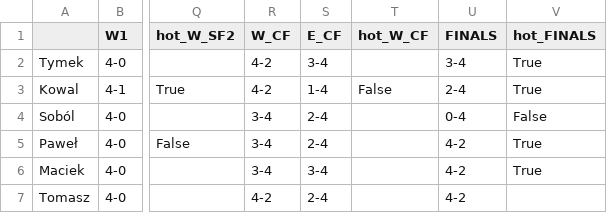
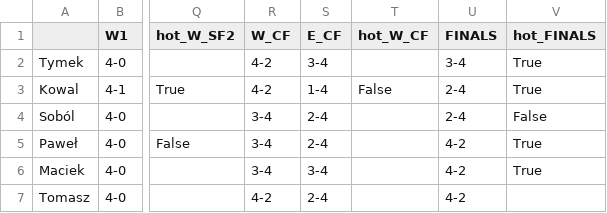
Before and after one commit to tymekwieczor1/nba-playoffy, a CSV file: wyniki.csv, drawn as a sheet; only a part is shown, gaps mark what is left out; the diff names each change by its address in the sheet, - before the commit and + after, or states it on an @@ line.

Commit message:
Auto-update wyniki.csv

```diff
--- a/wyniki.csv
+++ b/wyniki.csv
-U4 (FINALS): 0-4
+U4 (FINALS): 2-4
```
